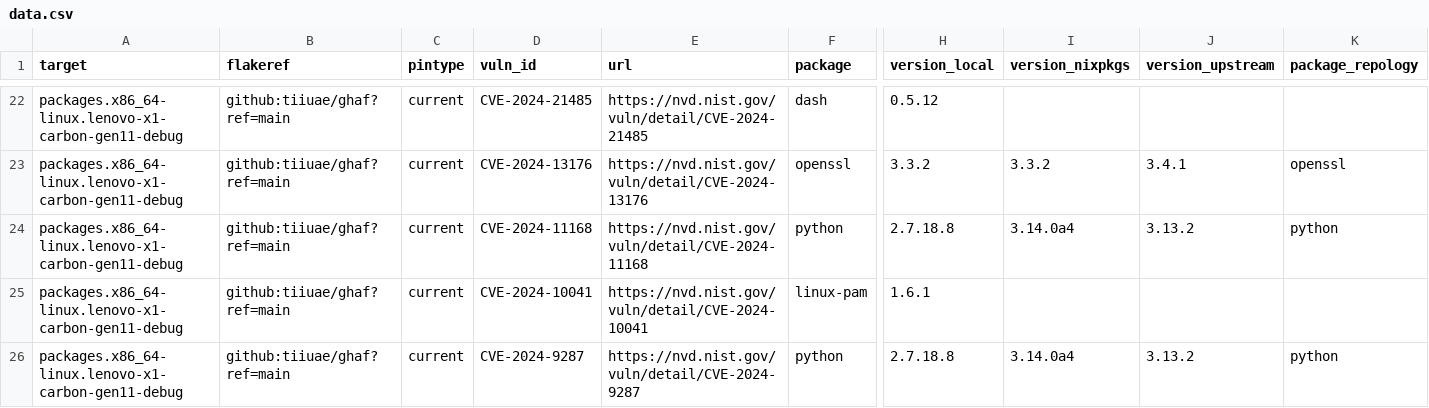
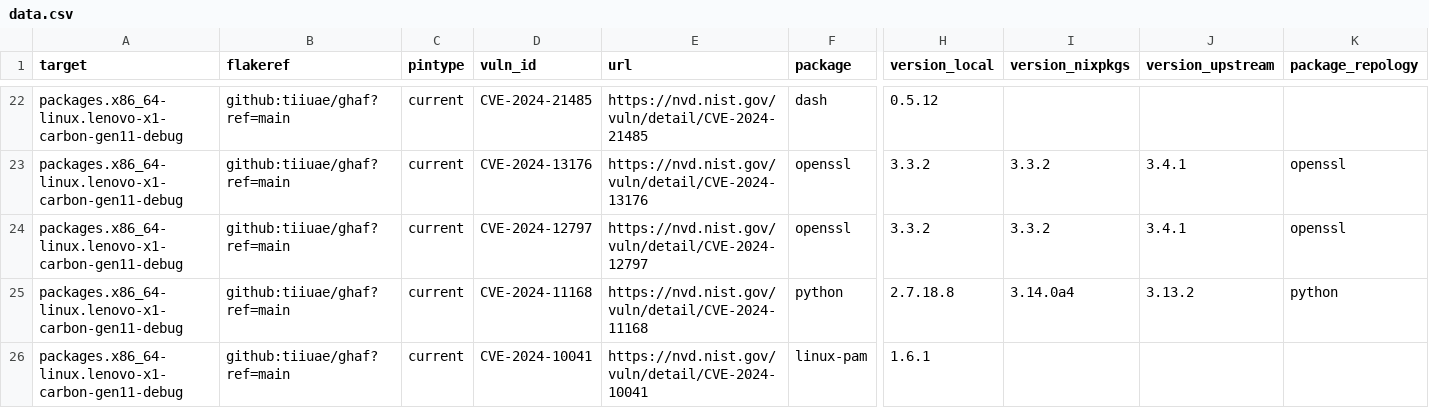
Before and after one commit to tiiuae/ghafscan, a CSV file: reports/main/data.csv, drawn as a sheet; only a part is shown, gaps mark what is left out; the shorter side is filled out with more unchanged rows; rows hold the shown columns only; the diff covers the shown part only; the diff names each change by its address in the sheet, - before the commit and + after, or states it on an @@ line.

```diff
--- a/reports/main/data.csv
+++ b/reports/main/data.csv
+row 24: packages.x86_64-linux.lenovo-x1-carbon-gen11-debug | github:tiiuae/ghaf?ref=main | current | CVE-2024-12797 | https://nvd.nist.gov/vuln/detail/CVE-2024-12797 | openssl | 3.3.2 | 3.3.2 | 3.4.1 | openssl
```
Also changed, not shown: 5 added rows and 6 edited cells elsewhere in this file, 1 other file.
